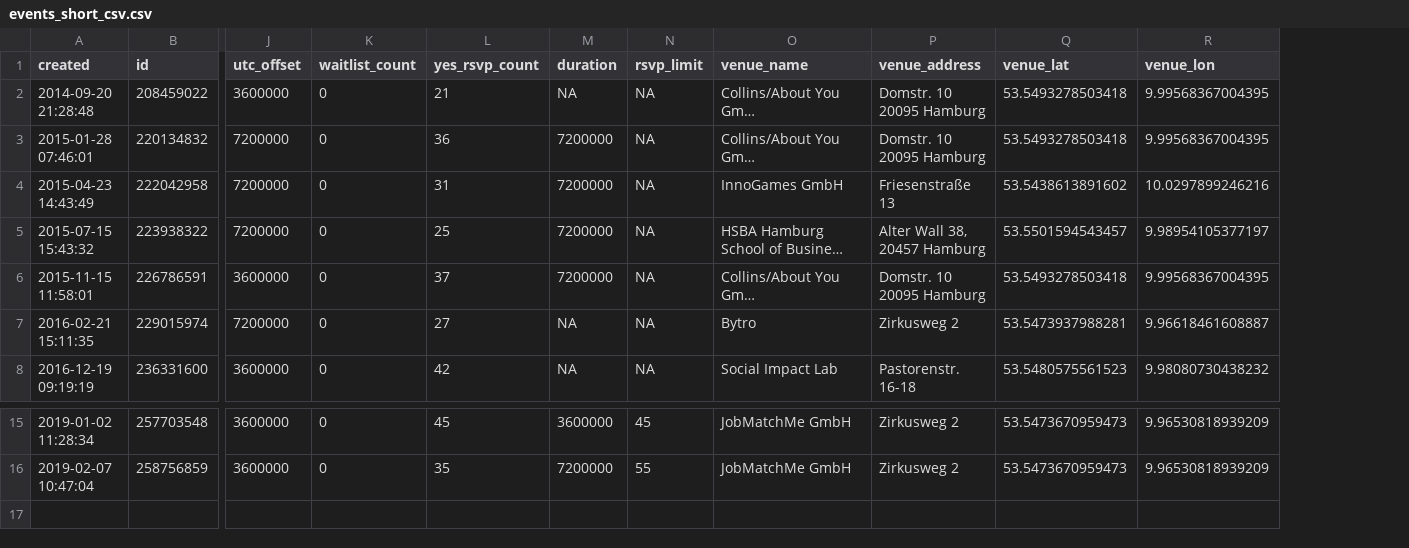
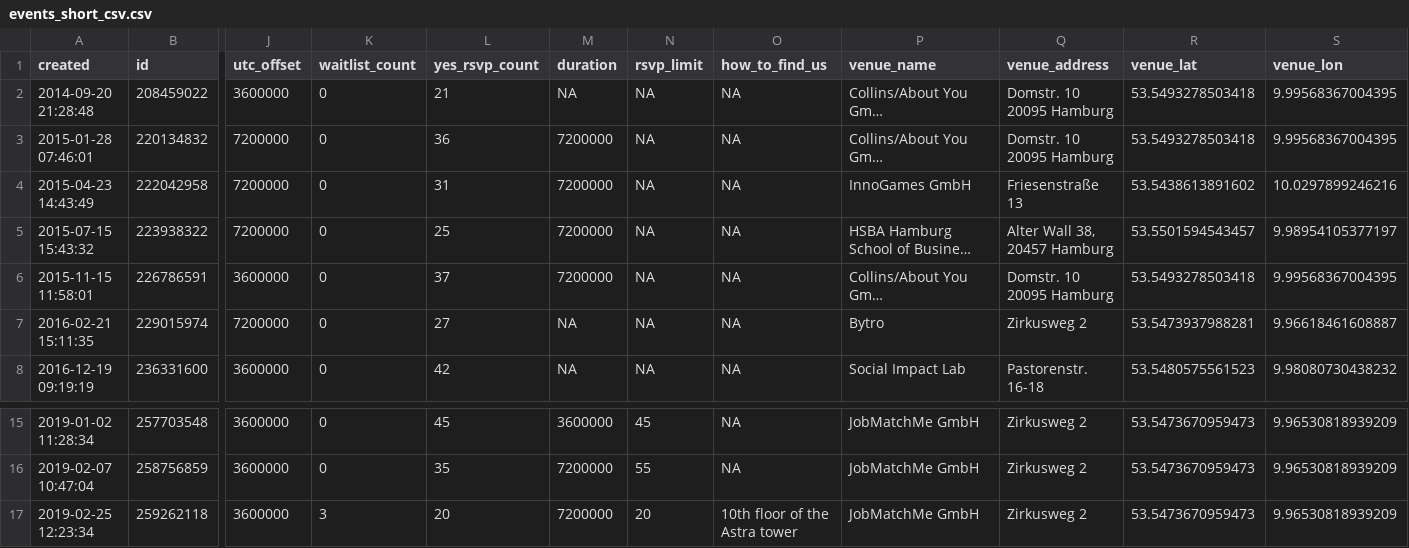
Before and after one commit to rusershamburg/rusershamburg.github.io, a CSV file: stats/events_short_csv.csv, drawn as a sheet; only a part is shown, gaps mark what is left out; long unchanged cells end in …; rows hold the shown columns only; the diff names each change by its address in the sheet, - before the commit and + after, or states it on an @@ line.

Commit message:
data_update: 2019-02-25 22:37:07

```diff
--- a/stats/events_short_csv.csv
+++ b/stats/events_short_csv.csv
+column O (how_to_find_us), rows 2-8: all NA; rows 15-16: NA | NA
+row 17: 2019-02-25 12:23:34 | 259262118 | 3600000 | 3 | 20 | 7200000 | 20 | 10th floor of the Astra tower | JobMatchMe GmbH | Zirkusweg 2 | 53.5473670959473 | 9.96530818939209
```
Also changed, not shown: stats/members_csv.csv, stats/rating_csv.csv, 4 other files.
